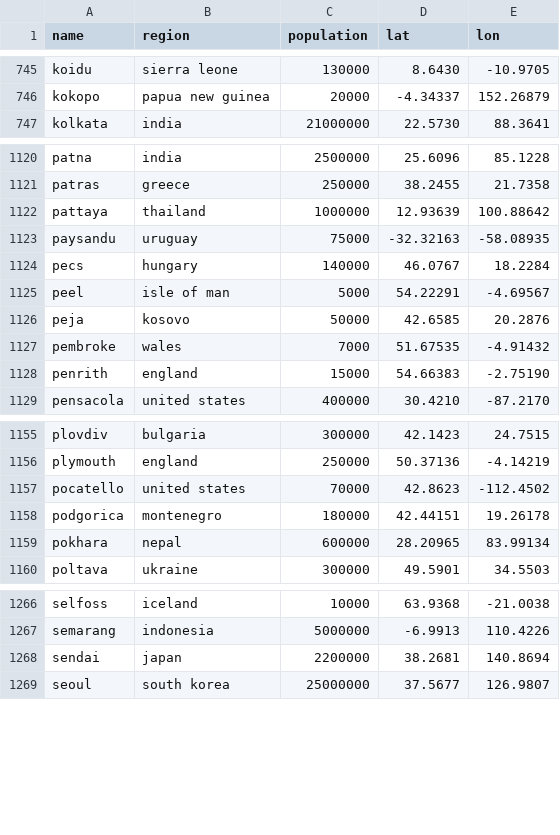
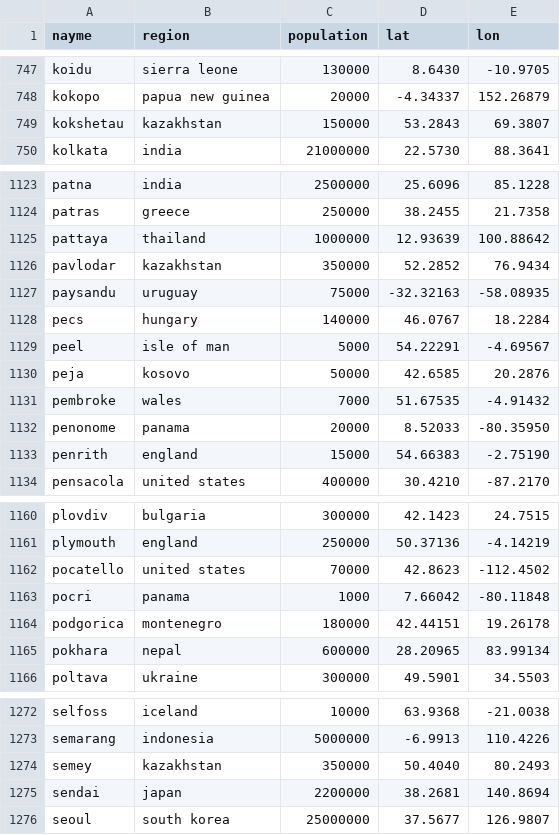
Before and after one commit to Jaza/bip39-cities-wordlist, a CSV file: csv/cities.csv, drawn as a sheet; only a part is shown, gaps mark what is left out; the diff covers the shown part only.

```diff
--- a/csv/cities.csv
+++ b/csv/cities.csv
@@ -1 +1 @@
-name,region,population,lat,lon
+nayme,region,population,lat,lon
@@ -746,2 +748,3 @@ koidu,sierra leone,130000,8.6430,-10.9705
 kokopo,papua new guinea,20000,-4.34337,152.26879
+kokshetau,kazakhstan,150000,53.2843,69.3807
 kolkata,india,21000000,22.5730,88.3641
@@ -1122,2 +1125,3 @@ patras,greece,250000,38.2455,21.7358
 pattaya,thailand,1000000,12.93639,100.88642
+pavlodar,kazakhstan,350000,52.2852,76.9434
 paysandu,uruguay,75000,-32.32163,-58.08935
@@ -1127,2 +1131,3 @@ peja,kosovo,50000,42.6585,20.2876
 pembroke,wales,7000,51.67535,-4.91432
+penonome,panama,20000,8.52033,-80.35950
 penrith,england,15000,54.66383,-2.75190
@@ -1157,2 +1162,3 @@ plymouth,england,250000,50.37136,-4.14219
 pocatello,united states,70000,42.8623,-112.4502
+pocri,panama,1000,7.66042,-80.11848
 podgorica,montenegro,180000,42.44151,19.26178
@@ -1267,2 +1273,3 @@ selfoss,iceland,10000,63.9368,-21.0038
 semarang,indonesia,5000000,-6.9913,110.4226
+semey,kazakhstan,350000,50.4040,80.2493
 sendai,japan,2200000,38.2681,140.8694
```
Also changed, not shown: 6 added rows, 3 removed rows, 7 moved rows and 4 edited cells elsewhere in this file, 3 other files.
